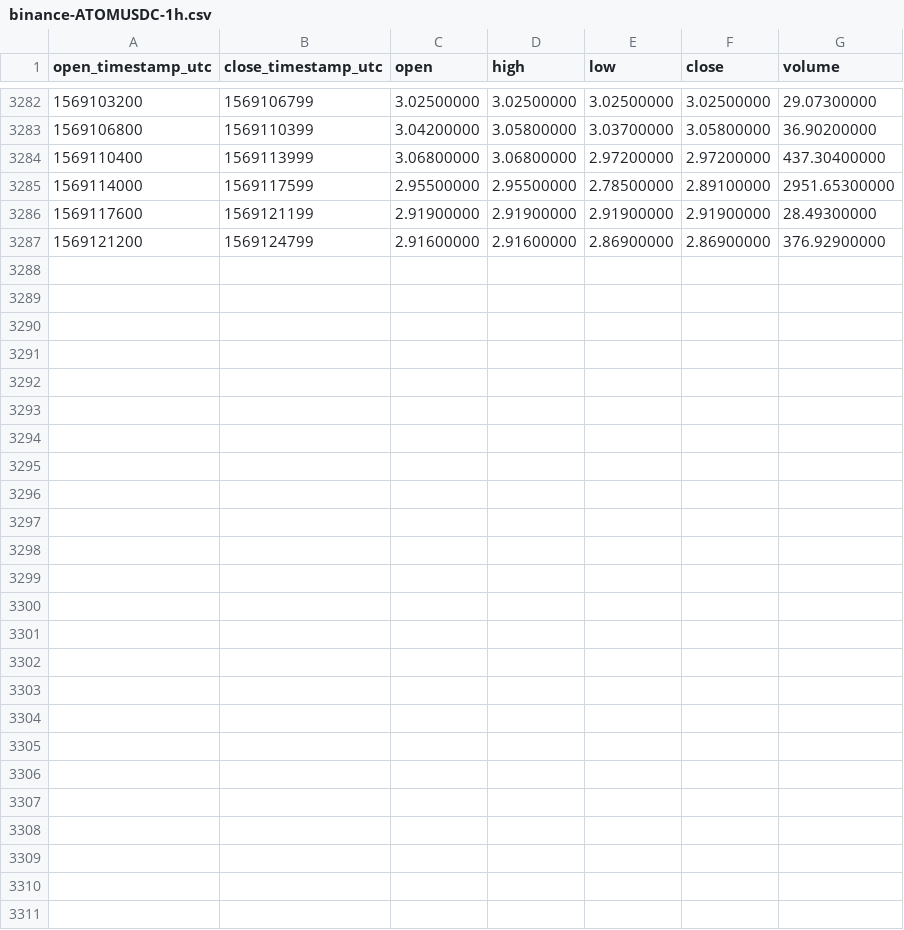
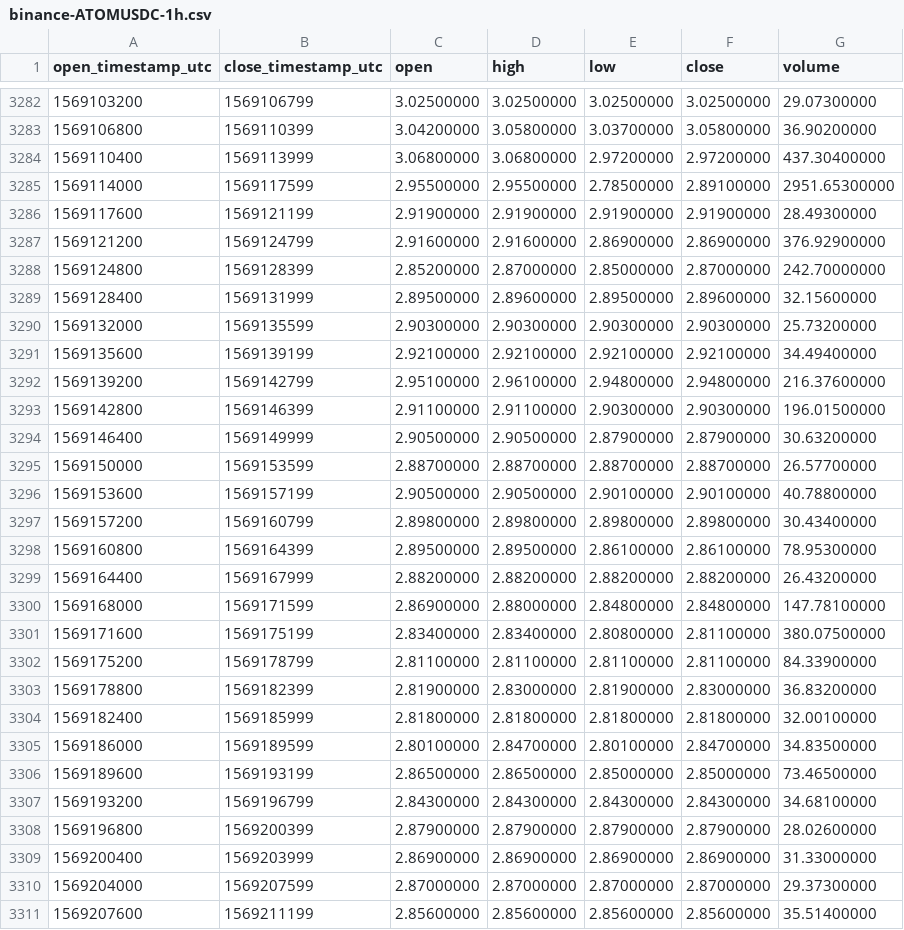
Before and after one commit to cryptobigbro/binance-ATOMUSDC, a CSV file: binance-ATOMUSDC-1h.csv, drawn as a sheet; only a part is shown, gaps mark what is left out.

Commit message:
Update OHLCV data.

```diff
--- a/binance-ATOMUSDC-1h.csv
+++ b/binance-ATOMUSDC-1h.csv
@@ -3287 +3287,25 @@ open_timestamp_utc,close_timestamp_utc,open,high,low,close,volume
 1569121200,1569124799,2.91600000,2.91600000,2.86900000,2.86900000,376.92900000
+1569124800,1569128399,2.85200000,2.87000000,2.85000000,2.87000000,242.70000000
+1569128400,1569131999,2.89500000,2.89600000,2.89500000,2.89600000,32.15600000
+1569132000,1569135599,2.90300000,2.90300000,2.90300000,2.90300000,25.73200000
+1569135600,1569139199,2.92100000,2.92100000,2.92100000,2.92100000,34.49400000
+1569139200,1569142799,2.95100000,2.96100000,2.94800000,2.94800000,216.37600000
+1569142800,1569146399,2.91100000,2.91100000,2.90300000,2.90300000,196.01500000
+1569146400,1569149999,2.90500000,2.90500000,2.87900000,2.87900000,30.63200000
+1569150000,1569153599,2.88700000,2.88700000,2.88700000,2.88700000,26.57700000
+1569153600,1569157199,2.90500000,2.90500000,2.90100000,2.90100000,40.78800000
+1569157200,1569160799,2.89800000,2.89800000,2.89800000,2.89800000,30.43400000
+1569160800,1569164399,2.89500000,2.89500000,2.86100000,2.86100000,78.95300000
+1569164400,1569167999,2.88200000,2.88200000,2.88200000,2.88200000,26.43200000
+1569168000,1569171599,2.86900000,2.88000000,2.84800000,2.84800000,147.78100000
+1569171600,1569175199,2.83400000,2.83400000,2.80800000,2.81100000,380.07500000
+1569175200,1569178799,2.81100000,2.81100000,2.81100000,2.81100000,84.33900000
+1569178800,1569182399,2.81900000,2.83000000,2.81900000,2.83000000,36.83200000
+1569182400,1569185999,2.81800000,2.81800000,2.81800000,2.81800000,32.00100000
+1569186000,1569189599,2.80100000,2.84700000,2.80100000,2.84700000,34.83500000
+1569189600,1569193199,2.86500000,2.86500000,2.85000000,2.85000000,73.46500000
+1569193200,1569196799,2.84300000,2.84300000,2.84300000,2.84300000,34.68100000
+1569196800,1569200399,2.87900000,2.87900000,2.87900000,2.87900000,28.02600000
+1569200400,1569203999,2.86900000,2.86900000,2.86900000,2.86900000,31.33000000
+1569204000,1569207599,2.87000000,2.87000000,2.87000000,2.87000000,29.37300000
+1569207600,1569211199,2.85600000,2.85600000,2.85600000,2.85600000,35.51400000
```
Also changed, not shown: binance-ATOMUSDC-1d.csv.
